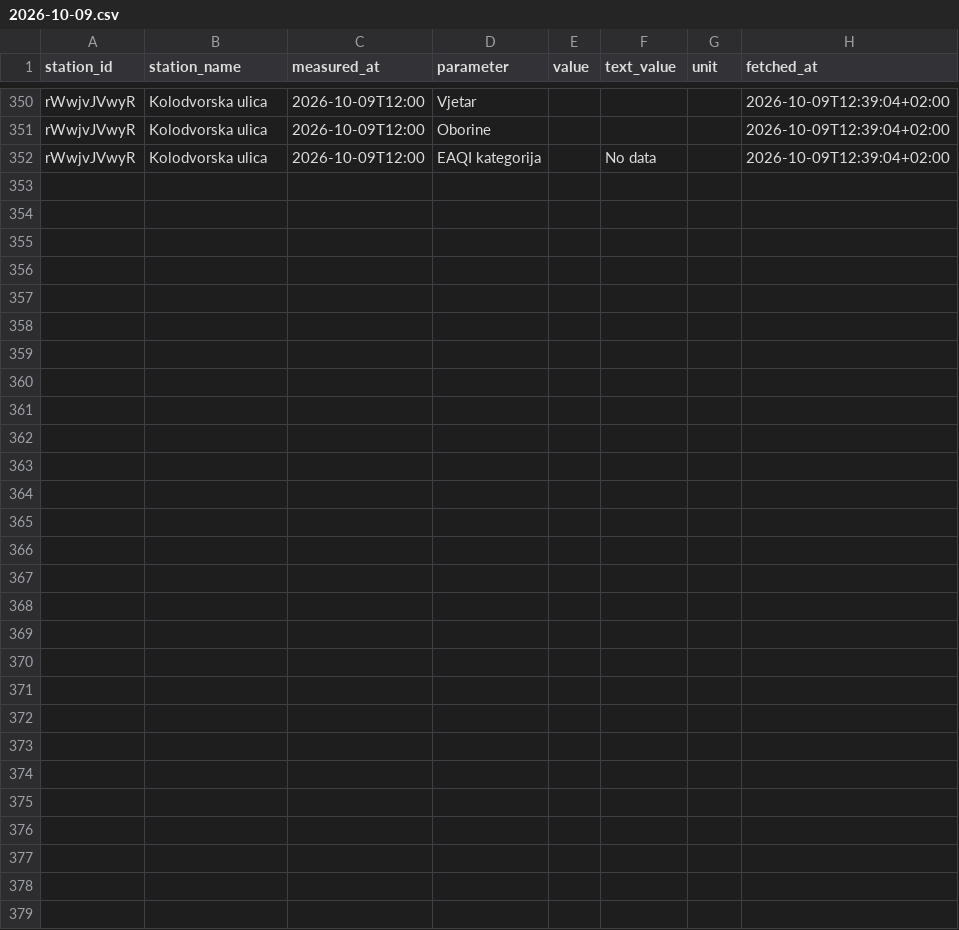
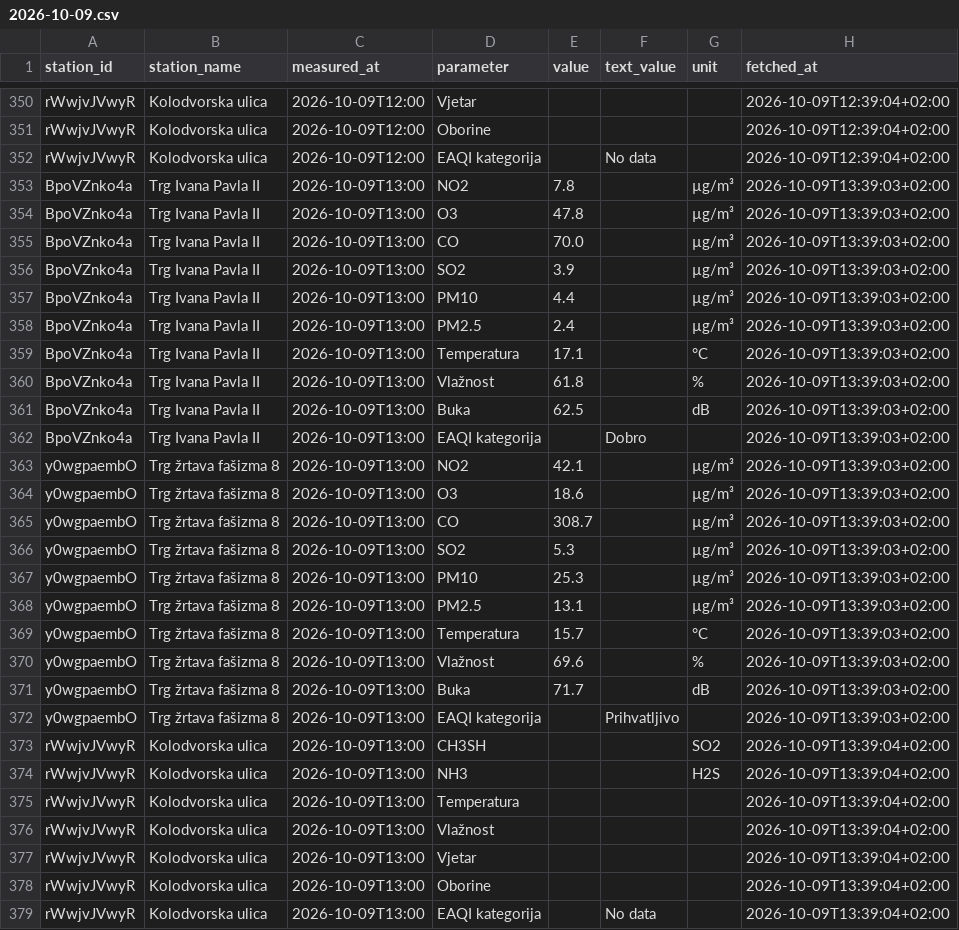
Before and after one commit to vgalicc/HomeAirQuality, a CSV file: data/2026/10/2026-10-09.csv, drawn as a sheet; only a part is shown, gaps mark what is left out; the diff names each change by its address in the sheet, - before the commit and + after, or states it on an @@ line.

Commit message:
Očitanje 2026-10-09 11:39 UTC

```diff
--- a/data/2026/10/2026-10-09.csv
+++ b/data/2026/10/2026-10-09.csv
+row 353: BpoVZnko4a | Trg Ivana Pavla II | 2026-10-09T13:00 | NO2 | 7.8 |  | µg/m³ | 2026-10-09T13:39:03+02:00
+row 354: BpoVZnko4a | Trg Ivana Pavla II | 2026-10-09T13:00 | O3 | 47.8 |  | µg/m³ | 2026-10-09T13:39:03+02:00
+row 355: BpoVZnko4a | Trg Ivana Pavla II | 2026-10-09T13:00 | CO | 70.0 |  | µg/m³ | 2026-10-09T13:39:03+02:00
+row 356: BpoVZnko4a | Trg Ivana Pavla II | 2026-10-09T13:00 | SO2 | 3.9 |  | µg/m³ | 2026-10-09T13:39:03+02:00
+row 357: BpoVZnko4a | Trg Ivana Pavla II | 2026-10-09T13:00 | PM10 | 4.4 |  | µg/m³ | 2026-10-09T13:39:03+02:00
+row 358: BpoVZnko4a | Trg Ivana Pavla II | 2026-10-09T13:00 | PM2.5 | 2.4 |  | µg/m³ | 2026-10-09T13:39:03+02:00
+row 359: BpoVZnko4a | Trg Ivana Pavla II | 2026-10-09T13:00 | Temperatura | 17.1 |  | °C | 2026-10-09T13:39:03+02:00
+row 360: BpoVZnko4a | Trg Ivana Pavla II | 2026-10-09T13:00 | Vlažnost | 61.8 |  | % | 2026-10-09T13:39:03+02:00
+row 361: BpoVZnko4a | Trg Ivana Pavla II | 2026-10-09T13:00 | Buka | 62.5 |  | dB | 2026-10-09T13:39:03+02:00
+row 362: BpoVZnko4a | Trg Ivana Pavla II | 2026-10-09T13:00 | EAQI kategorija |  | Dobro |  | 2026-10-09T13:39:03+02:00
+row 363: y0wgpaembO | Trg žrtava fašizma 8 | 2026-10-09T13:00 | NO2 | 42.1 |  | µg/m³ | 2026-10-09T13:39:03+02:00
+row 364: y0wgpaembO | Trg žrtava fašizma 8 | 2026-10-09T13:00 | O3 | 18.6 |  | µg/m³ | 2026-10-09T13:39:03+02:00
+row 365: y0wgpaembO | Trg žrtava fašizma 8 | 2026-10-09T13:00 | CO | 308.7 |  | µg/m³ | 2026-10-09T13:39:03+02:00
+row 366: y0wgpaembO | Trg žrtava fašizma 8 | 2026-10-09T13:00 | SO2 | 5.3 |  | µg/m³ | 2026-10-09T13:39:03+02:00
+row 367: y0wgpaembO | Trg žrtava fašizma 8 | 2026-10-09T13:00 | PM10 | 25.3 |  | µg/m³ | 2026-10-09T13:39:03+02:00
+row 368: y0wgpaembO | Trg žrtava fašizma 8 | 2026-10-09T13:00 | PM2.5 | 13.1 |  | µg/m³ | 2026-10-09T13:39:03+02:00
+row 369: y0wgpaembO | Trg žrtava fašizma 8 | 2026-10-09T13:00 | Temperatura | 15.7 |  | °C | 2026-10-09T13:39:03+02:00
+row 370: y0wgpaembO | Trg žrtava fašizma 8 | 2026-10-09T13:00 | Vlažnost | 69.6 |  | % | 2026-10-09T13:39:03+02:00
+row 371: y0wgpaembO | Trg žrtava fašizma 8 | 2026-10-09T13:00 | Buka | 71.7 |  | dB | 2026-10-09T13:39:03+02:00
+row 372: y0wgpaembO | Trg žrtava fašizma 8 | 2026-10-09T13:00 | EAQI kategorija |  | Prihvatljivo |  | 2026-10-09T13:39:03+02:00
+row 373: rWwjvJVwyR | Kolodvorska ulica | 2026-10-09T13:00 | CH3SH |  |  | SO2 | 2026-10-09T13:39:04+02:00
+row 374: rWwjvJVwyR | Kolodvorska ulica | 2026-10-09T13:00 | NH3 |  |  | H2S | 2026-10-09T13:39:04+02:00
+row 375: rWwjvJVwyR | Kolodvorska ulica | 2026-10-09T13:00 | Temperatura |  |  |  | 2026-10-09T13:39:04+02:00
+row 376: rWwjvJVwyR | Kolodvorska ulica | 2026-10-09T13:00 | Vlažnost |  |  |  | 2026-10-09T13:39:04+02:00
+row 377: rWwjvJVwyR | Kolodvorska ulica | 2026-10-09T13:00 | Vjetar |  |  |  | 2026-10-09T13:39:04+02:00
+row 378: rWwjvJVwyR | Kolodvorska ulica | 2026-10-09T13:00 | Oborine |  |  |  | 2026-10-09T13:39:04+02:00
+row 379: rWwjvJVwyR | Kolodvorska ulica | 2026-10-09T13:00 | EAQI kategorija |  | No data |  | 2026-10-09T13:39:04+02:00
```
